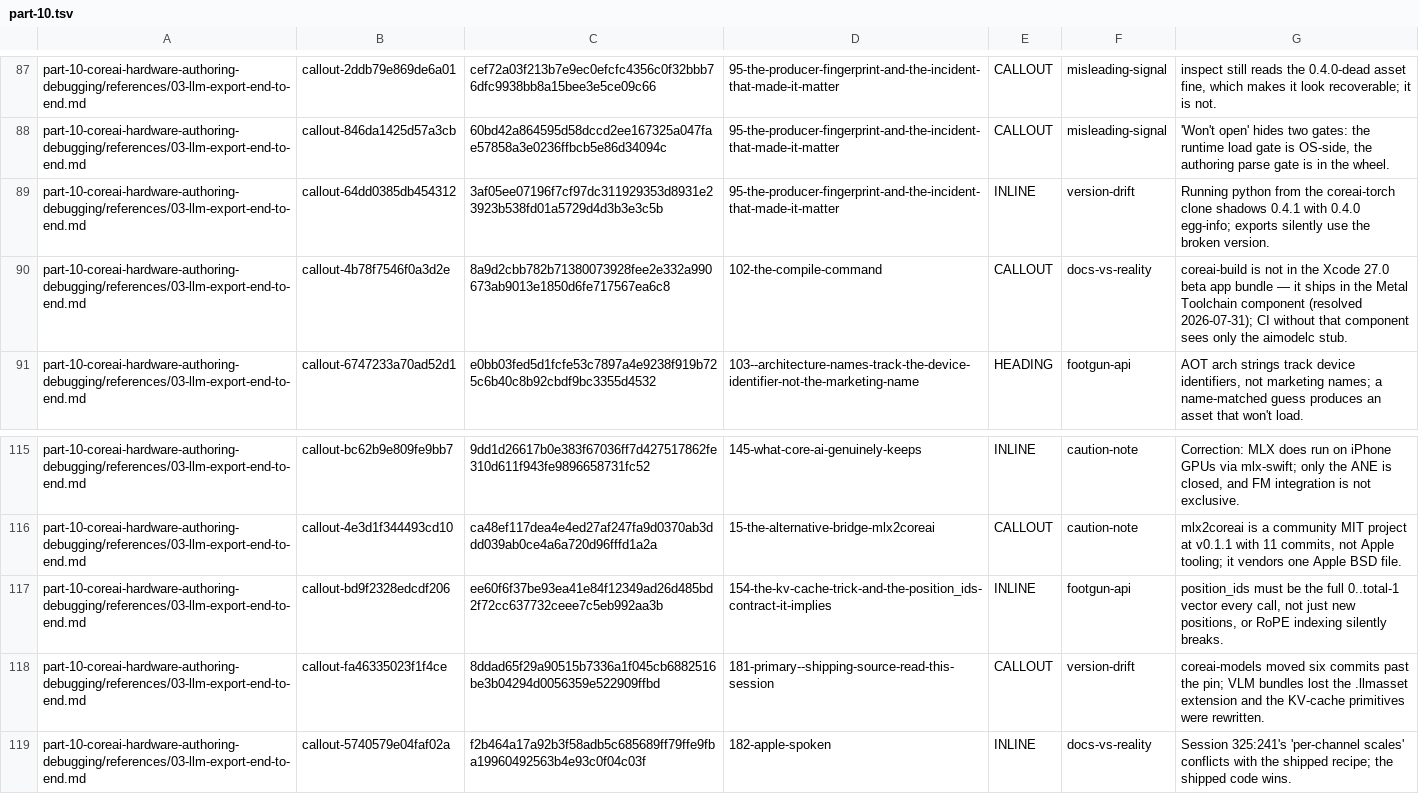
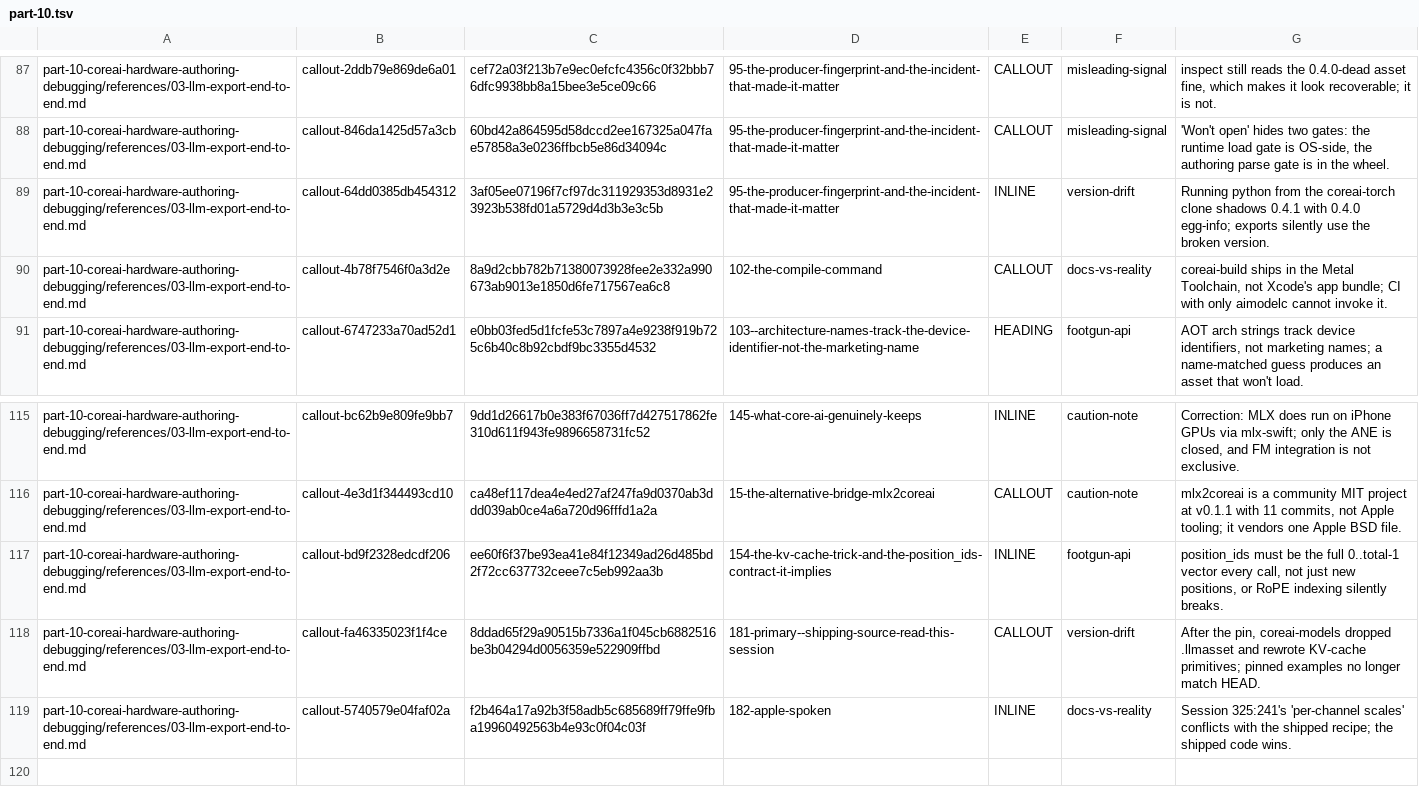
Before and after one commit to hbmartin/Foundation-Models-and-Core-AI-and-MLX-skills, a TSV file: notes/synthesis/callout-classifications/part-10.tsv, drawn as a sheet; only a part is shown, gaps mark what is left out; the diff names each change by its address in the sheet, - before the commit and + after, or states it on an @@ line.

```diff
--- a/notes/synthesis/callout-classifications/part-10.tsv
+++ b/notes/synthesis/callout-classifications/part-10.tsv
-G90: coreai-build is not in the Xcode 27.0 beta app bundle — it ships in the Metal Toolchain component (resolved 2026-07-31); CI without that component sees only the aimodelc stub.
+G90: coreai-build ships in the Metal Toolchain, not Xcode's app bundle; CI with only aimodelc cannot invoke it.
-G118: coreai-models moved six commits past the pin; VLM bundles lost the .llmasset extension and the KV-cache primitives were rewritten.
+G118: After the pin, coreai-models dropped .llmasset and rewrote KV-cache primitives; pinned examples no longer match HEAD.
```
Also changed, not shown: notes/synthesis/callout-classifications/part-01.tsv, notes/synthesis/callout-classifications/part-05.tsv, 31 other files.
